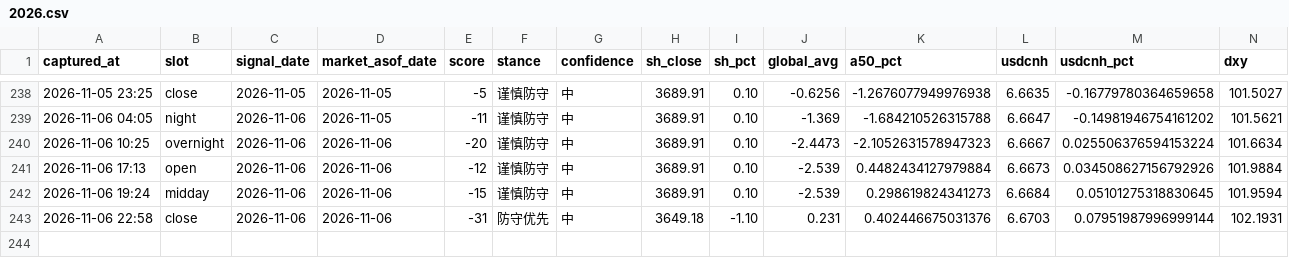
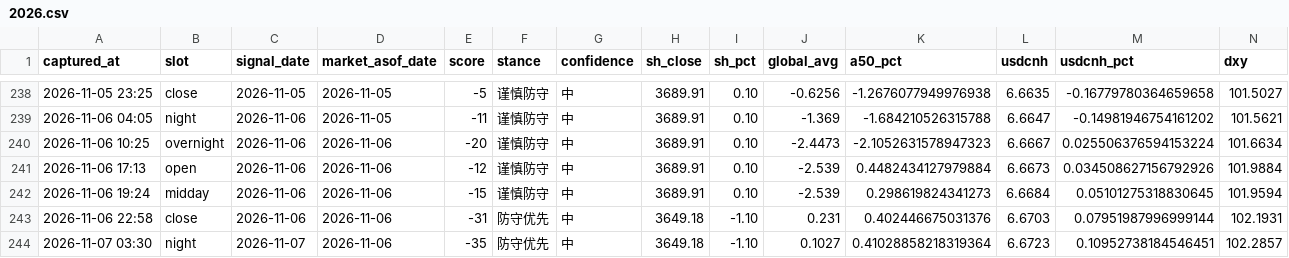
Before and after one commit to ychenfen/a-share-daily, a CSV file: data/signals/2026.csv, drawn as a sheet; only a part is shown, gaps mark what is left out; rows hold the shown columns only; the diff names each change by its address in the sheet, - before the commit and + after, or states it on an @@ line.

```diff
--- a/data/signals/2026.csv
+++ b/data/signals/2026.csv
+row 244: 2026-11-07 03:30 | night | 2026-11-07 | 2026-11-06 | -35 | 防守优先 | 中 | 3649.18 | -1.10 | 0.1027 | 0.41028858218319364 | 6.6723 | 0.10952738184546451 | 102.2857
```
Also changed, not shown: 10 other files.
